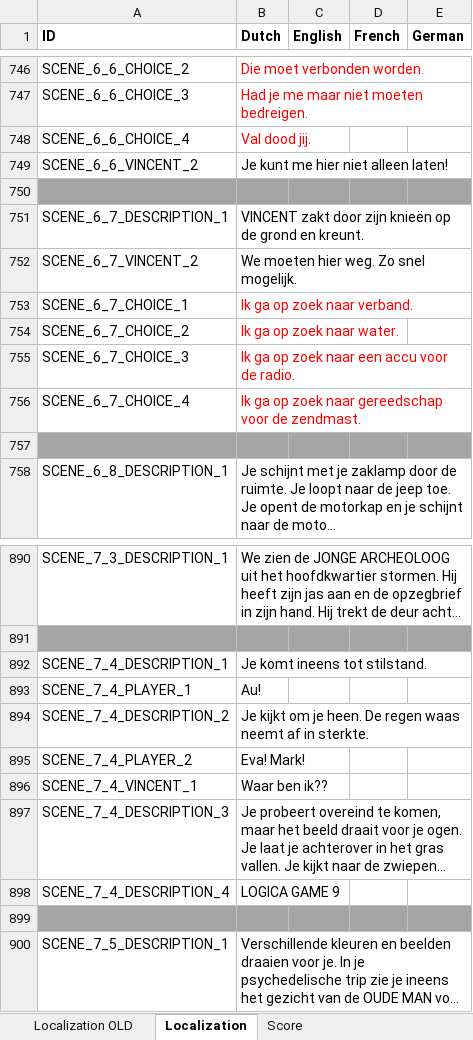
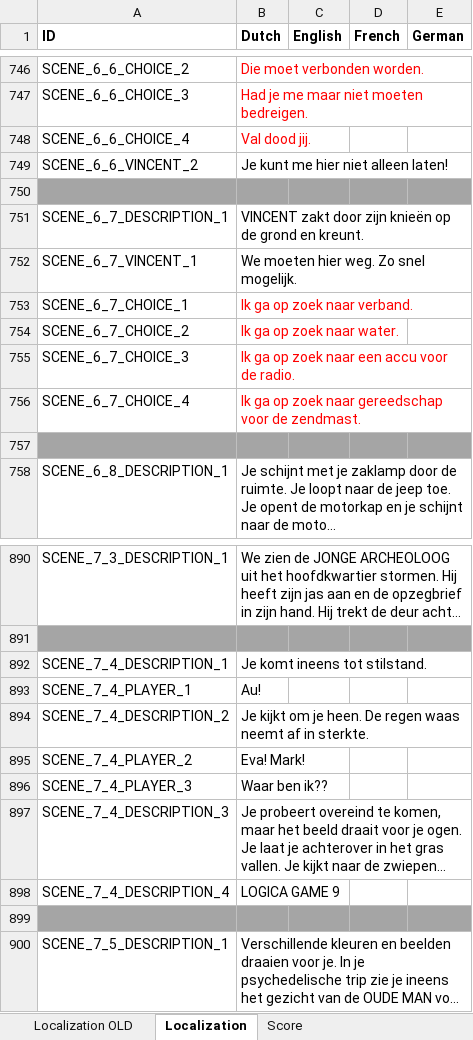
Before and after one commit to d5j6/smaak_gn, an Excel workbook: Datasheets/GreenbergNielsenData.xlsm, sheet Localization, drawn as a sheet; only a part is shown, gaps mark what is left out; long unchanged cells end in …; values as stored, in another font and other column widths than the file's, no borders; charts and pictures and conditional formats not drawn; the diff names each change by its address in the sheet, - before the commit and + after, or states it on an @@ line.

```diff
--- a/Datasheets/GreenbergNielsenData.xlsm (sheet Localization)
+++ b/Datasheets/GreenbergNielsenData.xlsm (sheet Localization)
-A752 (ID): SCENE_6_7_VINCENT_2
+A752 (ID): SCENE_6_7_VINCENT_1
-A896 (ID): SCENE_7_4_VINCENT_1
+A896 (ID): SCENE_7_4_PLAYER_3
```
Also changed, not shown: sheet Score, 6 other files.
